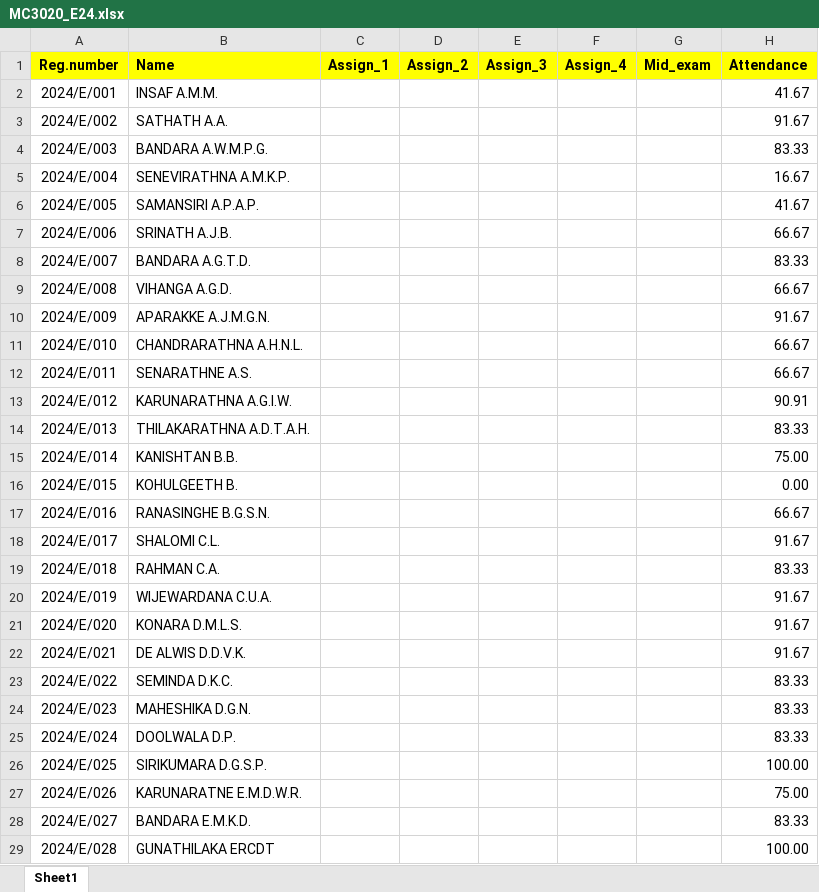
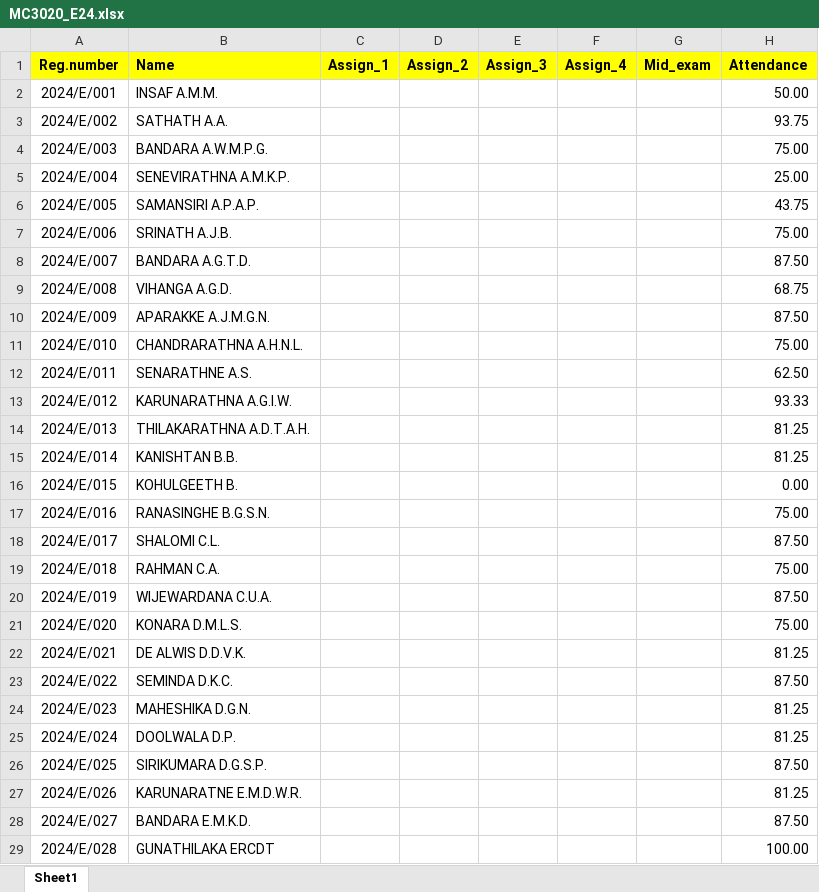
Before and after one commit to IDSFoE/MC3020_Attendance, an Excel workbook: MC3020_E24.xlsx, sheet Sheet1, drawn as a sheet; only a part is shown; values as stored, in another font and other column widths than the file's, no borders; the diff covers the shown part only; the diff names each change by its address in the sheet, - before the commit and + after, or states it on an @@ line.

Commit message:
Update MC3020_E24.xlsx

```diff
--- a/MC3020_E24.xlsx (sheet Sheet1)
+++ b/MC3020_E24.xlsx (sheet Sheet1)
-H2 (Attendance): 41.67
+H2 (Attendance): 50.00
-H3 (Attendance): 91.67
+H3 (Attendance): 93.75
-H4 (Attendance): 83.33
+H4 (Attendance): 75.00
-H5 (Attendance): 16.67
+H5 (Attendance): 25.00
-H6 (Attendance): 41.67
+H6 (Attendance): 43.75
-H7 (Attendance): 66.67
+H7 (Attendance): 75.00
-H8 (Attendance): 83.33
+H8 (Attendance): 87.50
-H9 (Attendance): 66.67
+H9 (Attendance): 68.75
-H10 (Attendance): 91.67
+H10 (Attendance): 87.50
-H11 (Attendance): 66.67
+H11 (Attendance): 75.00
-H12 (Attendance): 66.67
+H12 (Attendance): 62.50
-H13 (Attendance): 90.91
+H13 (Attendance): 93.33
-H14 (Attendance): 83.33
+H14 (Attendance): 81.25
-H15 (Attendance): 75.00
+H15 (Attendance): 81.25
-H17 (Attendance): 66.67
+H17 (Attendance): 75.00
-H18 (Attendance): 91.67
+H18 (Attendance): 87.50
-H19 (Attendance): 83.33
+H19 (Attendance): 75.00
-H20 (Attendance): 91.67
+H20 (Attendance): 87.50
-H21 (Attendance): 91.67
+H21 (Attendance): 75.00
-H22 (Attendance): 91.67
+H22 (Attendance): 81.25
-H23 (Attendance): 83.33
+H23 (Attendance): 87.50
-H24:H25 (Attendance): 83.33
+H24:H25 (Attendance): 81.25
-H26 (Attendance): 100.00
+H26 (Attendance): 87.50
-H27 (Attendance): 75.00
+H27 (Attendance): 81.25
-H28 (Attendance): 83.33
+H28 (Attendance): 87.50
```
Also changed, not shown: 132 edited cells elsewhere in this sheet.
